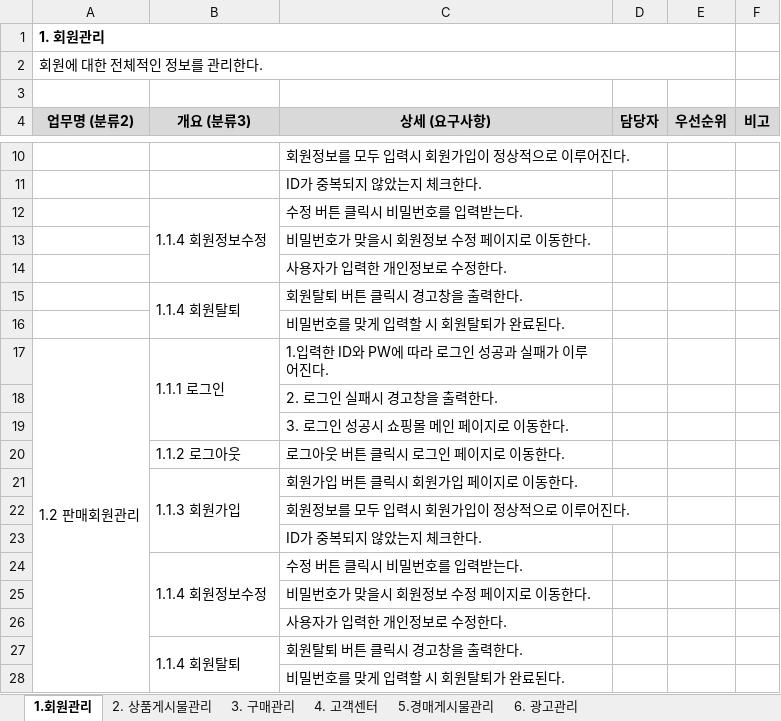
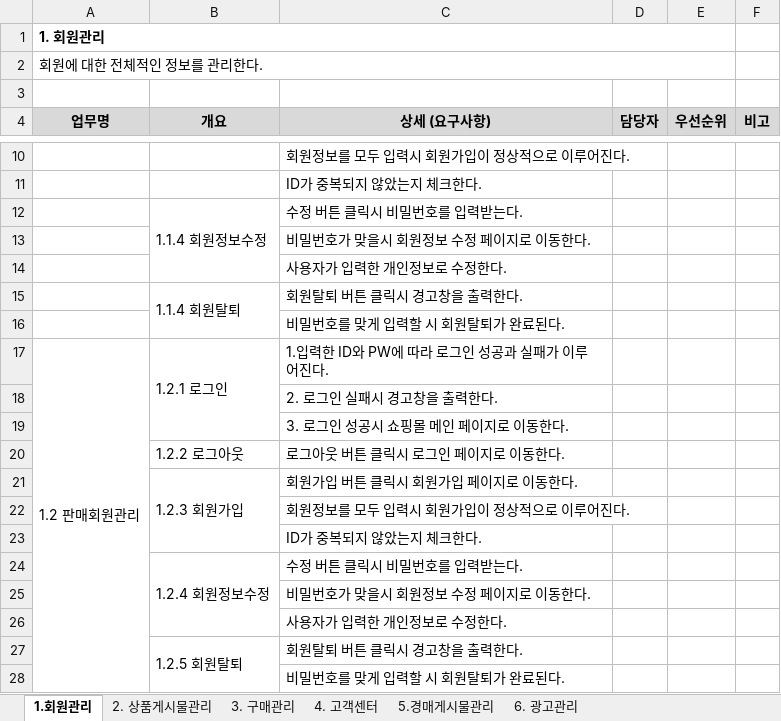
Before and after one commit to genierose/Choongang, an Excel workbook: 중앙쇼핑몰 요구사항명세서1.xlsx, sheet 1.회원관리, drawn as a sheet; only a part is shown, gaps mark what is left out; values as stored, in another font and other column widths than the file's, no borders; the diff names each change by its address in the sheet, - before the commit and + after, or states it on an @@ line.

```diff
--- a/중앙쇼핑몰 요구사항명세서1.xlsx (sheet 1.회원관리)
+++ b/중앙쇼핑몰 요구사항명세서1.xlsx (sheet 1.회원관리)
-A4: 업무명 (분류2)
+A4: 업무명
-B4: 개요 (분류3)
+B4: 개요
-B17 (개요): 1.1.1 로그인
+B17 (개요): 1.2.1 로그인
-B20 (개요): 1.1.2 로그아웃
+B20 (개요): 1.2.2 로그아웃
-B21 (개요): 1.1.3 회원가입
+B21 (개요): 1.2.3 회원가입
-B24 (개요): 1.1.4 회원정보수정
+B24 (개요): 1.2.4 회원정보수정
-B27 (개요): 1.1.4 회원탈퇴
+B27 (개요): 1.2.5 회원탈퇴
```
Also changed, not shown: sheet 4. 고객센터, sheet 2. 상품게시물관리, sheet 3. 구매관리, sheet 6. 광고관리, sheet 5.경매게시물관리.
